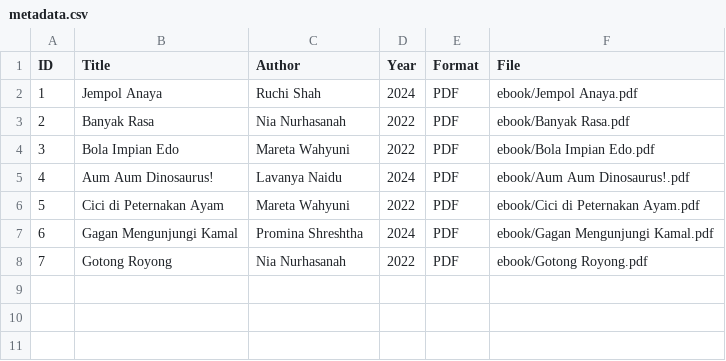
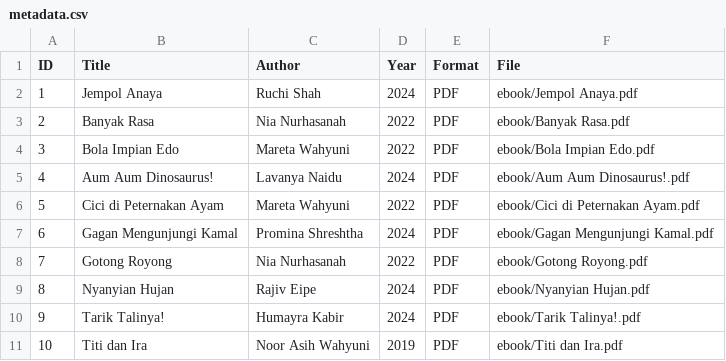
Before and after one commit to dheaaaazp-code/perpustakaandigital, a CSV file: metadata/metadata.csv, drawn as a sheet; the diff names each change by its address in the sheet, - before the commit and + after, or states it on an @@ line.

Commit message:
Update metadata.csv

```diff
--- a/metadata/metadata.csv
+++ b/metadata/metadata.csv
+row 9: 8 | Nyanyian Hujan | Rajiv Eipe | 2024 | PDF | ebook/Nyanyian Hujan.pdf
+row 10: 9 | Tarik Talinya! | Humayra Kabir | 2024 | PDF | ebook/Tarik Talinya!.pdf
+row 11: 10 | Titi dan Ira | Noor Asih Wahyuni | 2019 | PDF | ebook/Titi dan Ira.pdf
```
